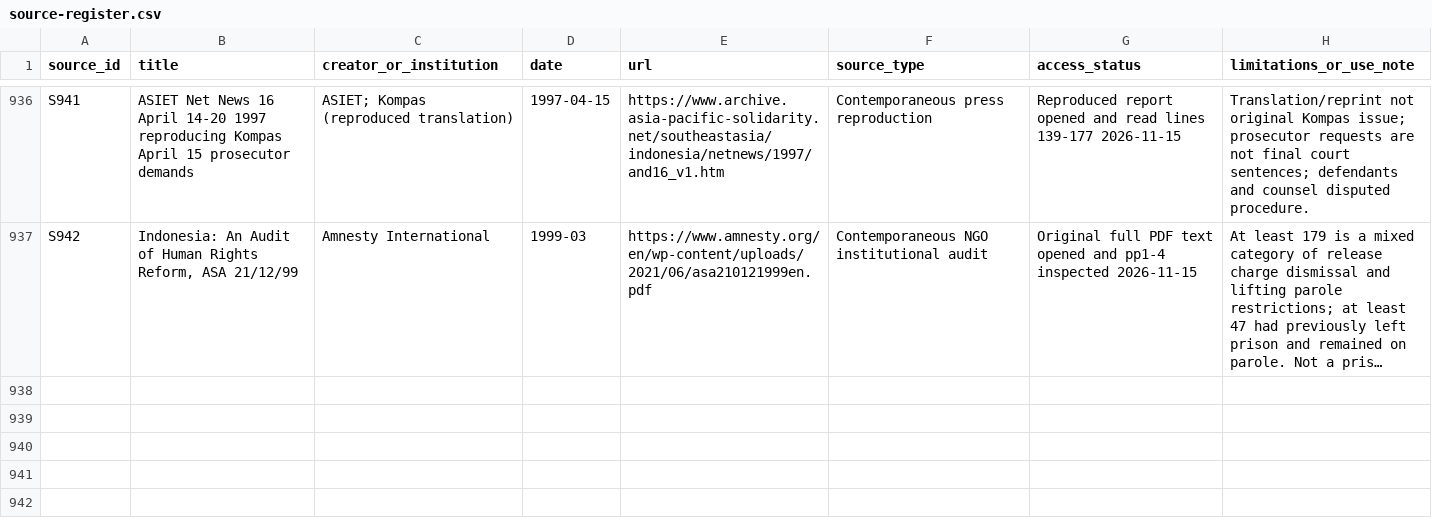
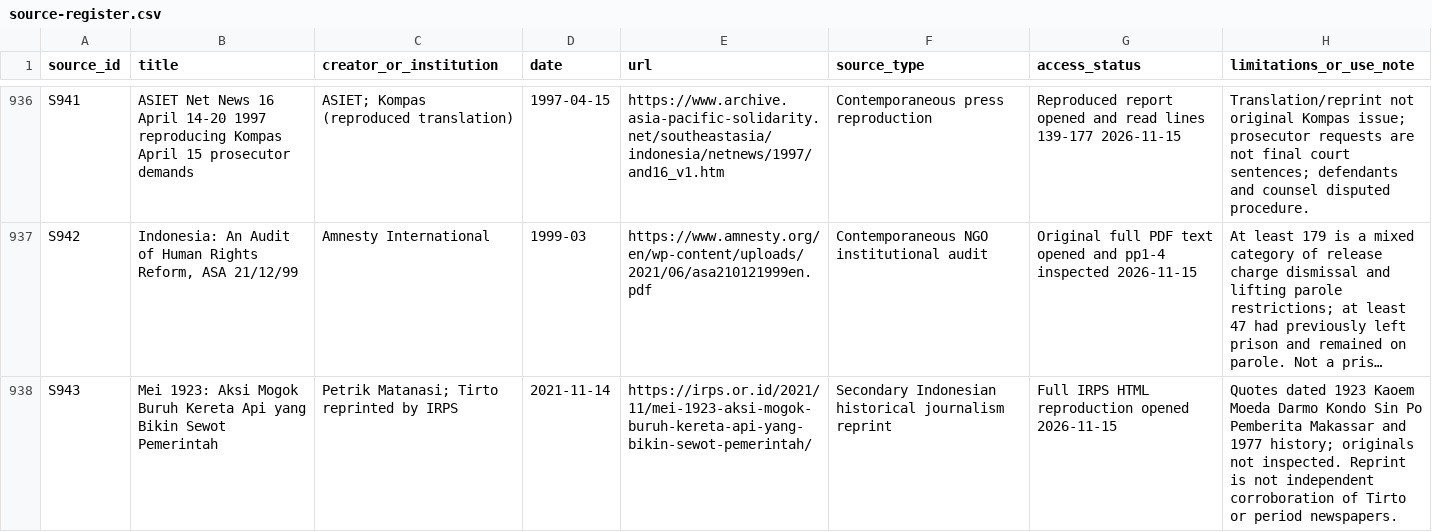
Before and after one commit to ch3758134-prog/aca, a CSV file: research/indonesia-1965/archive/records/source-register.csv, drawn as a sheet; only a part is shown, gaps mark what is left out; long unchanged cells end in …; the diff names each change by its address in the sheet, - before the commit and + after, or states it on an @@ line.

Commit message:
research(indonesia): verify 1923 railway leads and 1999 prisoner accounting

```diff
--- a/research/indonesia-1965/archive/records/source-register.csv
+++ b/research/indonesia-1965/archive/records/source-register.csv
+row 938: S943 | Mei 1923: Aksi Mogok Buruh Kereta Api yang Bikin Sewot Pemerintah | Petrik Matanasi; Tirto reprinted by IRPS | 2021-11-14 | https://irps.or.id/2021/11/mei-1923-aksi-mogok-buruh-kereta-api-yang-bikin-sewot-pemerintah/ | Secondary Indonesian historical journalism reprint | Full IRPS HTML reproduction opened 2026-11-15 | Quotes dated 1923 Kaoem Moeda Darmo Kondo Sin Po Pemberita Makassar and 1977 history; originals not inspected. Reprint is not independent corroboration of Tirto or period newspapers.
```
